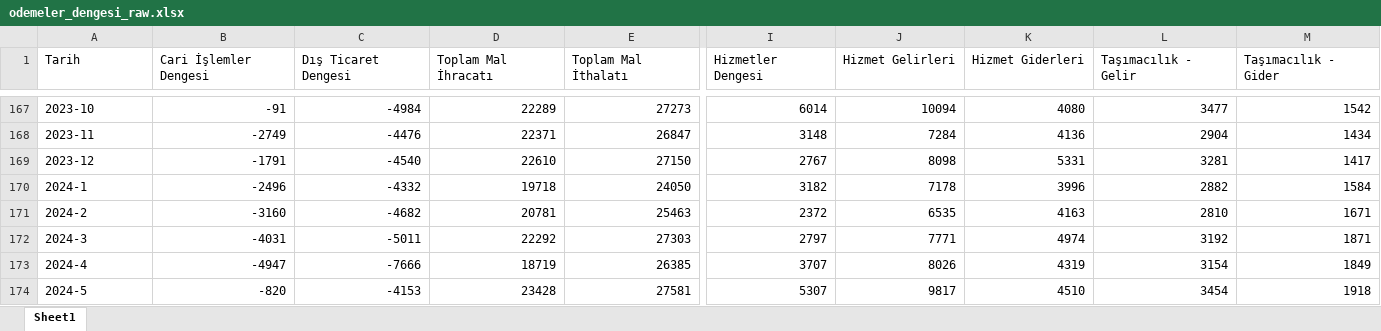
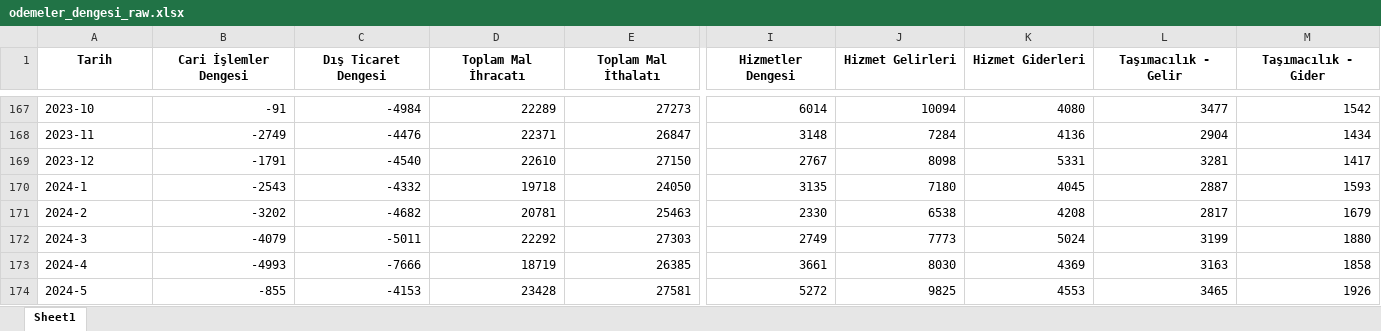
Before and after one commit to sabacanli/ekonomik-veriler-dashboard, an Excel workbook: cari acik/odemeler_dengesi_raw.xlsx, sheet Sheet1, drawn as a sheet; only a part is shown, gaps mark what is left out; values as stored, in another font and other column widths than the file's, no borders; the diff covers the shown part only; the diff names each change by its address in the sheet, - before the commit and + after, or states it on an @@ line.

```diff
--- a/cari acik/odemeler_dengesi_raw.xlsx (sheet Sheet1)
+++ b/cari acik/odemeler_dengesi_raw.xlsx (sheet Sheet1)
@@ A1:M1 bold: off → on, alignment: left → center @@
-B170 (Cari İşlemler Dengesi): -2496
+B170 (Cari İşlemler Dengesi): -2543
-I170 (Hizmetler Dengesi): 3182
+I170 (Hizmetler Dengesi): 3135
-J170 (Hizmet Gelirleri): 7178
+J170 (Hizmet Gelirleri): 7180
-K170 (Hizmet Giderleri): 3996
+K170 (Hizmet Giderleri): 4045
-L170 (Taşımacılık - Gelir): 2882
+L170 (Taşımacılık - Gelir): 2887
-M170 (Taşımacılık - Gider): 1584
+M170 (Taşımacılık - Gider): 1593
-B171 (Cari İşlemler Dengesi): -3160
+B171 (Cari İşlemler Dengesi): -3202
-I171 (Hizmetler Dengesi): 2372
+I171 (Hizmetler Dengesi): 2330
-J171 (Hizmet Gelirleri): 6535
+J171 (Hizmet Gelirleri): 6538
-K171 (Hizmet Giderleri): 4163
+K171 (Hizmet Giderleri): 4208
-L171 (Taşımacılık - Gelir): 2810
+L171 (Taşımacılık - Gelir): 2817
-M171 (Taşımacılık - Gider): 1671
+M171 (Taşımacılık - Gider): 1679
-B172 (Cari İşlemler Dengesi): -4031
+B172 (Cari İşlemler Dengesi): -4079
-I172 (Hizmetler Dengesi): 2797
+I172 (Hizmetler Dengesi): 2749
-J172 (Hizmet Gelirleri): 7771
+J172 (Hizmet Gelirleri): 7773
-K172 (Hizmet Giderleri): 4974
+K172 (Hizmet Giderleri): 5024
-L172 (Taşımacılık - Gelir): 3192
+L172 (Taşımacılık - Gelir): 3199
-M172 (Taşımacılık - Gider): 1871
+M172 (Taşımacılık - Gider): 1880
-B173 (Cari İşlemler Dengesi): -4947
+B173 (Cari İşlemler Dengesi): -4993
-I173 (Hizmetler Dengesi): 3707
+I173 (Hizmetler Dengesi): 3661
-J173 (Hizmet Gelirleri): 8026
+J173 (Hizmet Gelirleri): 8030
-K173 (Hizmet Giderleri): 4319
+K173 (Hizmet Giderleri): 4369
-L173 (Taşımacılık - Gelir): 3154
+L173 (Taşımacılık - Gelir): 3163
-M173 (Taşımacılık - Gider): 1849
+M173 (Taşımacılık - Gider): 1858
-B174 (Cari İşlemler Dengesi): -820
+B174 (Cari İşlemler Dengesi): -855
-I174 (Hizmetler Dengesi): 5307
+I174 (Hizmetler Dengesi): 5272
-J174 (Hizmet Gelirleri): 9817
+J174 (Hizmet Gelirleri): 9825
-K174 (Hizmet Giderleri): 4510
+K174 (Hizmet Giderleri): 4553
-L174 (Taşımacılık - Gelir): 3454
+L174 (Taşımacılık - Gelir): 3465
-M174 (Taşımacılık - Gider): 1918
+M174 (Taşımacılık - Gider): 1926
```
Also changed, not shown: 1 added row, 197 edited cells and cell formats elsewhere in this sheet, cari acik/cari_acik_son.xlsx, enflasyon/enflasyon.xlsx, 28 other files.
